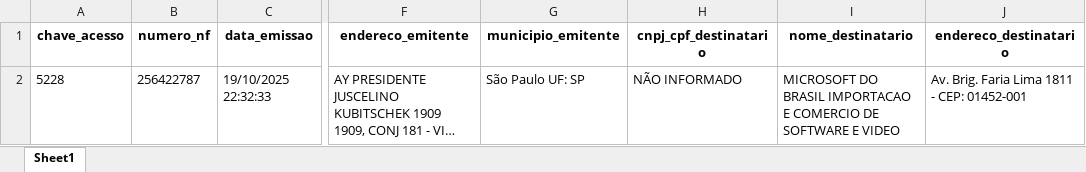
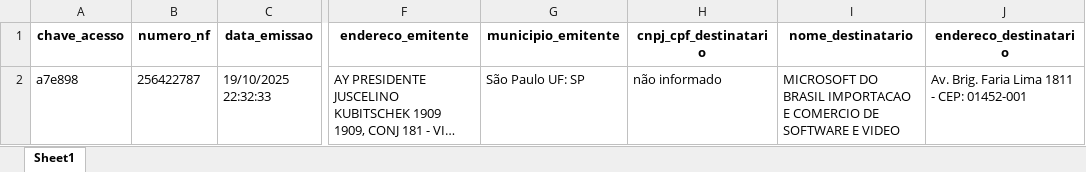
Before and after one commit to BruAmaralTec/projeto_nf_agente, an Excel workbook: dados_saida/NotaFiscal_256422787.xlsx, sheet Sheet1, drawn as a sheet; only a part is shown, gaps mark what is left out; long unchanged cells end in …; values as stored, in another font and other column widths than the file's, no borders; the diff names each change by its address in the sheet, - before the commit and + after, or states it on an @@ line.

```diff
--- a/dados_saida/NotaFiscal_256422787.xlsx (sheet Sheet1)
+++ b/dados_saida/NotaFiscal_256422787.xlsx (sheet Sheet1)
-A2 (chave_acesso): 5228
+A2 (chave_acesso): a7e898
-H2 (cnpj_cpf_destinatario): NÃO INFORMADO
+H2 (cnpj_cpf_destinatario): não informado
```
Also changed, not shown: 11 other files.
